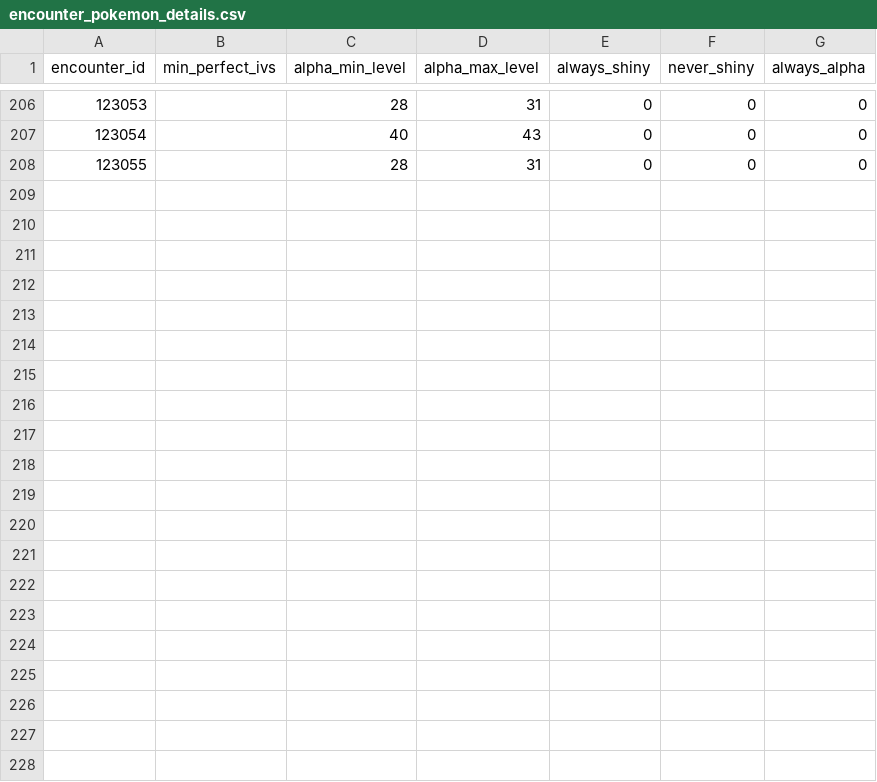
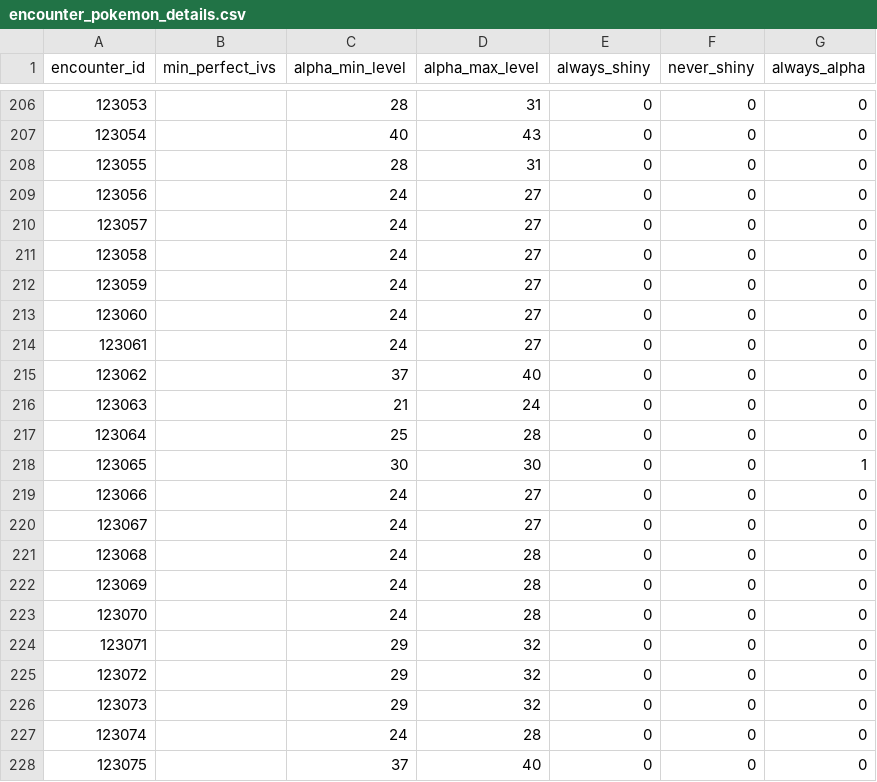
Before and after one commit to jemarq04/pokeapi, a CSV file: data/v2/csv/encounter_pokemon_details.csv, drawn as a sheet; only a part is shown, gaps mark what is left out; the diff names each change by its address in the sheet, - before the commit and + after, or states it on an @@ line.

Commit message:
feat: demote natures-pantry to location area and add encounters

```diff
--- a/data/v2/csv/encounter_pokemon_details.csv
+++ b/data/v2/csv/encounter_pokemon_details.csv
+row 209: 123056 |  | 24 | 27 | 0 | 0 | 0
+row 210: 123057 |  | 24 | 27 | 0 | 0 | 0
+row 211: 123058 |  | 24 | 27 | 0 | 0 | 0
+row 212: 123059 |  | 24 | 27 | 0 | 0 | 0
+row 213: 123060 |  | 24 | 27 | 0 | 0 | 0
+row 214: 123061 |  | 24 | 27 | 0 | 0 | 0
+row 215: 123062 |  | 37 | 40 | 0 | 0 | 0
+row 216: 123063 |  | 21 | 24 | 0 | 0 | 0
+row 217: 123064 |  | 25 | 28 | 0 | 0 | 0
+row 218: 123065 |  | 30 | 30 | 0 | 0 | 1
+row 219: 123066 |  | 24 | 27 | 0 | 0 | 0
+row 220: 123067 |  | 24 | 27 | 0 | 0 | 0
+row 221: 123068 |  | 24 | 28 | 0 | 0 | 0
+row 222: 123069 |  | 24 | 28 | 0 | 0 | 0
+row 223: 123070 |  | 24 | 28 | 0 | 0 | 0
+row 224: 123071 |  | 29 | 32 | 0 | 0 | 0
+row 225: 123072 |  | 29 | 32 | 0 | 0 | 0
+row 226: 123073 |  | 29 | 32 | 0 | 0 | 0
+row 227: 123074 |  | 24 | 28 | 0 | 0 | 0
+row 228: 123075 |  | 37 | 40 | 0 | 0 | 0
```
Also changed, not shown: data/v2/csv/location_area_prose.csv, data/v2/csv/location_areas.csv, 4 other files.
